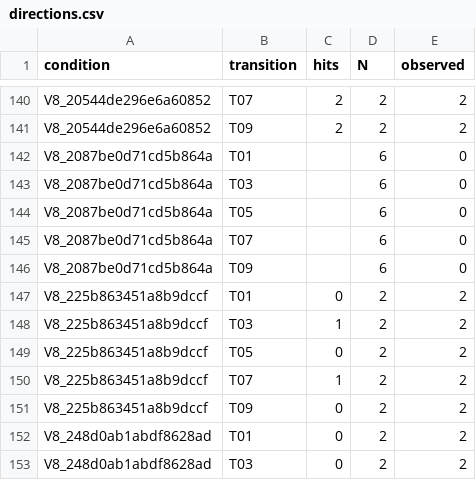
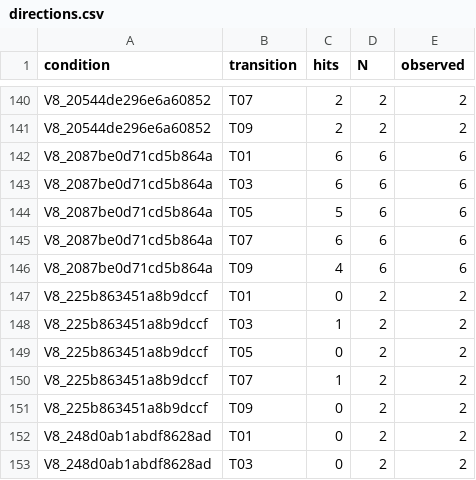
Before and after one commit to pe0-p1e/exper-tran, a CSV file: experiments/2026-10-a100-precommercial-v7-targeted-50/reports/v8_stage12_joint24h/reports/directions.csv, drawn as a sheet; only a part is shown, gaps mark what is left out.

```diff
--- a/experiments/2026-10-a100-precommercial-v7-targeted-50/reports/v8_stage12_joint24h/reports/directions.csv
+++ b/experiments/2026-10-a100-precommercial-v7-targeted-50/reports/v8_stage12_joint24h/reports/directions.csv
@@ -141,7 +141,7 @@ V8_20544de296e6a60852,T07,2,2,2
 V8_20544de296e6a60852,T09,2,2,2
-V8_2087be0d71cd5b864a,T01,,6,0
-V8_2087be0d71cd5b864a,T03,,6,0
-V8_2087be0d71cd5b864a,T05,,6,0
-V8_2087be0d71cd5b864a,T07,,6,0
-V8_2087be0d71cd5b864a,T09,,6,0
+V8_2087be0d71cd5b864a,T01,6,6,6
+V8_2087be0d71cd5b864a,T03,6,6,6
+V8_2087be0d71cd5b864a,T05,5,6,6
+V8_2087be0d71cd5b864a,T07,6,6,6
+V8_2087be0d71cd5b864a,T09,4,6,6
 V8_225b863451a8b9dccf,T01,0,2,2
```
Also changed, not shown: experiments/2026-10-a100-precommercial-v7-targeted-50/reports/v8_stage12_joint24h/gradient_compatibility_aggregate.csv, experiments/2026-10-a100-precommercial-v7-targeted-50/reports/v8_stage12_joint24h/reports/conditions.csv, 4 other files.
